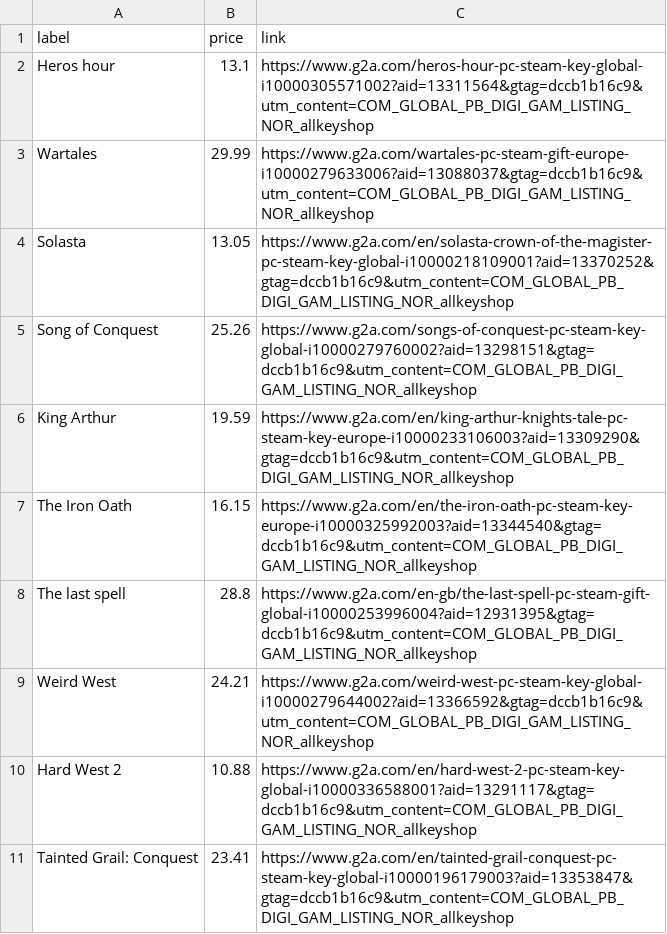
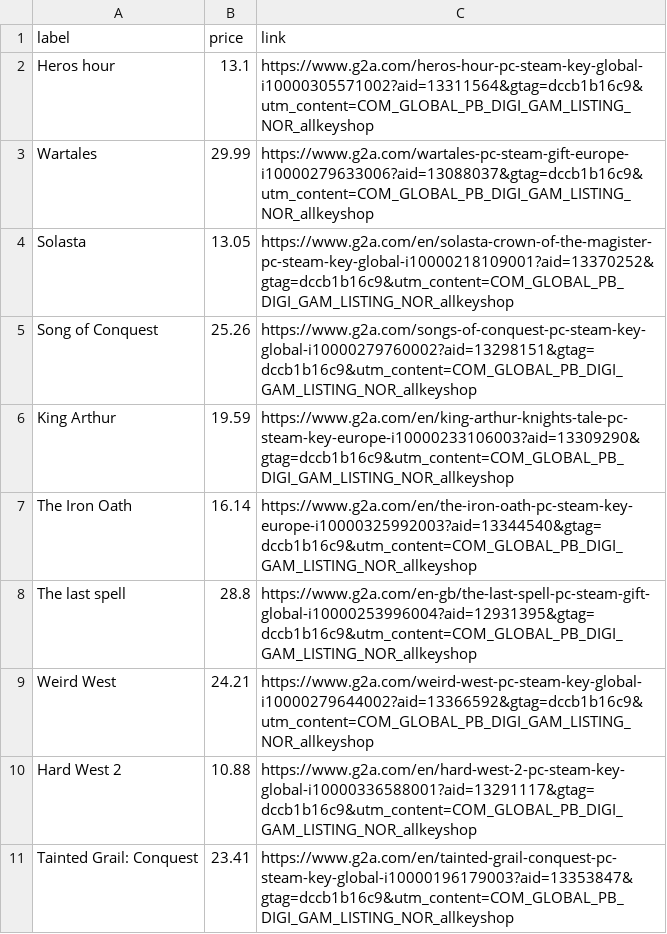
Before and after one commit to ste-xx/steam-price-watcher, a TSV file: report.tsv, drawn as a sheet.

Commit message:
Commit from GitHub Actions (Steam Watch Report)

```diff
--- a/report.tsv
+++ b/report.tsv
@@ -6,3 +6,3 @@ Song of Conquest	25.26	https://www.g2a.com/songs-of-conquest-pc-steam-key-global
 King Arthur	19.59	https://www.g2a.com/en/king-arthur-knights-tale-pc-steam-key-europe-i10000233106003?aid=13309290&gtag=dccb1b16c9&utm_content=COM_GLOBAL_PB_DIGI_GAM_LISTING_NOR_allkeyshop
-The Iron Oath	16.15	https://www.g2a.com/en/the-iron-oath-pc-steam-key-europe-i10000325992003?aid=13344540&gtag=dccb1b16c9&utm_content=COM_GLOBAL_PB_DIGI_GAM_LISTING_NOR_allkeyshop
+The Iron Oath	16.14	https://www.g2a.com/en/the-iron-oath-pc-steam-key-europe-i10000325992003?aid=13344540&gtag=dccb1b16c9&utm_content=COM_GLOBAL_PB_DIGI_GAM_LISTING_NOR_allkeyshop
 The last spell	28.8	https://www.g2a.com/en-gb/the-last-spell-pc-steam-gift-global-i10000253996004?aid=12931395&gtag=dccb1b16c9&utm_content=COM_GLOBAL_PB_DIGI_GAM_LISTING_NOR_allkeyshop
```
